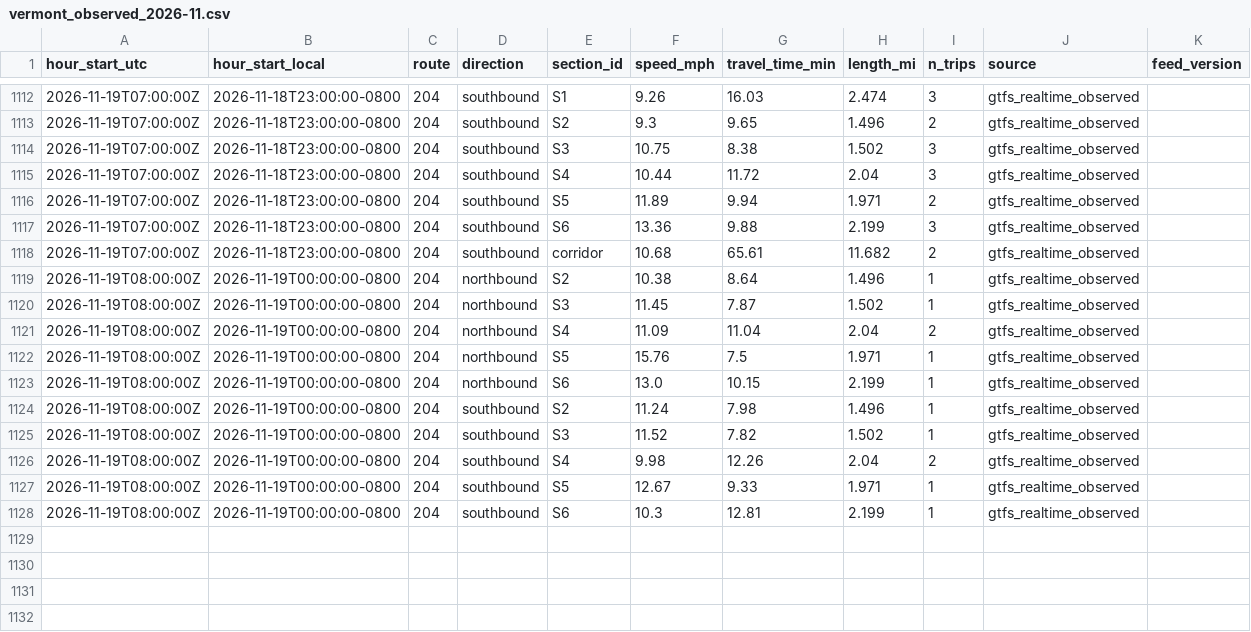
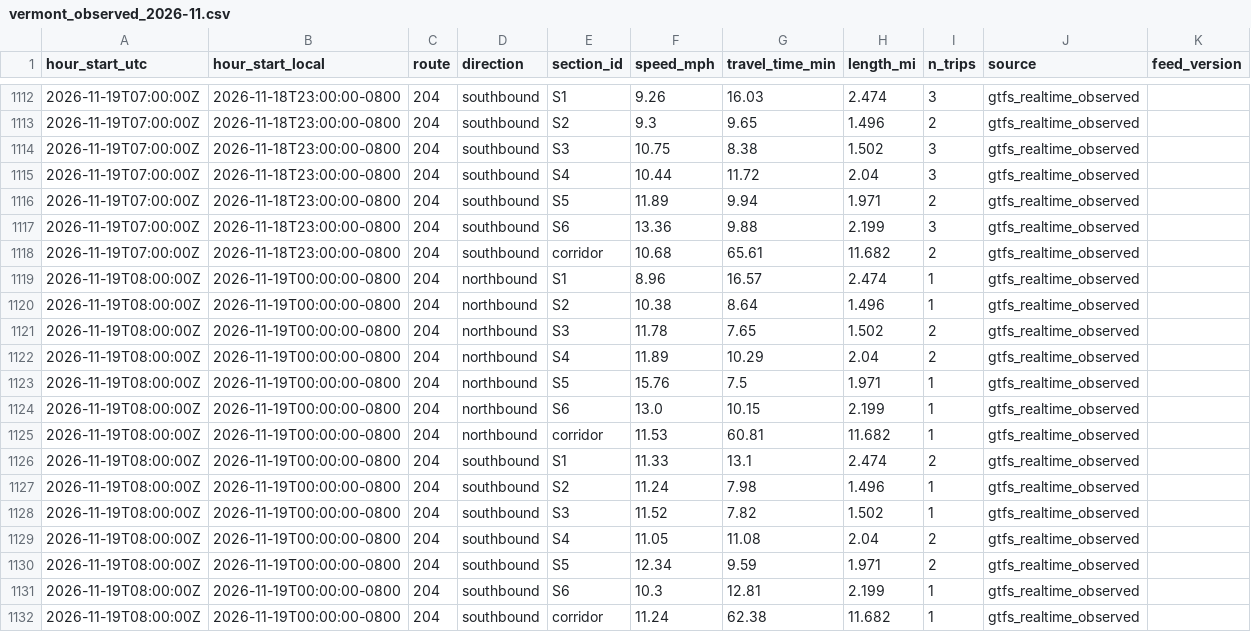
Before and after one commit to here/aviary, a CSV file: data/observed/vermont_observed_2026-11.csv, drawn as a sheet; only a part is shown, gaps mark what is left out.

```diff
--- a/data/observed/vermont_observed_2026-11.csv
+++ b/data/observed/vermont_observed_2026-11.csv
@@ -1118,11 +1118,15 @@ hour_start_utc,hour_start_local,route,direction,section_id,speed_mph,travel_time
 2026-11-19T07:00:00Z,2026-11-18T23:00:00-0800,204,southbound,corridor,10.68,65.61,11.682,2,gtfs_realtime_observed,
+2026-11-19T08:00:00Z,2026-11-19T00:00:00-0800,204,northbound,S1,8.96,16.57,2.474,1,gtfs_realtime_observed,
 2026-11-19T08:00:00Z,2026-11-19T00:00:00-0800,204,northbound,S2,10.38,8.64,1.496,1,gtfs_realtime_observed,
-2026-11-19T08:00:00Z,2026-11-19T00:00:00-0800,204,northbound,S3,11.45,7.87,1.502,1,gtfs_realtime_observed,
-2026-11-19T08:00:00Z,2026-11-19T00:00:00-0800,204,northbound,S4,11.09,11.04,2.04,2,gtfs_realtime_observed,
+2026-11-19T08:00:00Z,2026-11-19T00:00:00-0800,204,northbound,S3,11.78,7.65,1.502,2,gtfs_realtime_observed,
+2026-11-19T08:00:00Z,2026-11-19T00:00:00-0800,204,northbound,S4,11.89,10.29,2.04,2,gtfs_realtime_observed,
 2026-11-19T08:00:00Z,2026-11-19T00:00:00-0800,204,northbound,S5,15.76,7.5,1.971,1,gtfs_realtime_observed,
 2026-11-19T08:00:00Z,2026-11-19T00:00:00-0800,204,northbound,S6,13.0,10.15,2.199,1,gtfs_realtime_observed,
+2026-11-19T08:00:00Z,2026-11-19T00:00:00-0800,204,northbound,corridor,11.53,60.81,11.682,1,gtfs_realtime_observed,
+2026-11-19T08:00:00Z,2026-11-19T00:00:00-0800,204,southbound,S1,11.33,13.1,2.474,2,gtfs_realtime_observed,
 2026-11-19T08:00:00Z,2026-11-19T00:00:00-0800,204,southbound,S2,11.24,7.98,1.496,1,gtfs_realtime_observed,
 2026-11-19T08:00:00Z,2026-11-19T00:00:00-0800,204,southbound,S3,11.52,7.82,1.502,1,gtfs_realtime_observed,
-2026-11-19T08:00:00Z,2026-11-19T00:00:00-0800,204,southbound,S4,9.98,12.26,2.04,2,gtfs_realtime_observed,
-2026-11-19T08:00:00Z,2026-11-19T00:00:00-0800,204,southbound,S5,12.67,9.33,1.971,1,gtfs_realtime_observed,
+2026-11-19T08:00:00Z,2026-11-19T00:00:00-0800,204,southbound,S4,11.05,11.08,2.04,2,gtfs_realtime_observed,
+2026-11-19T08:00:00Z,2026-11-19T00:00:00-0800,204,southbound,S5,12.34,9.59,1.971,2,gtfs_realtime_observed,
 2026-11-19T08:00:00Z,2026-11-19T00:00:00-0800,204,southbound,S6,10.3,12.81,2.199,1,gtfs_realtime_observed,
+2026-11-19T08:00:00Z,2026-11-19T00:00:00-0800,204,southbound,corridor,11.24,62.38,11.682,1,gtfs_realtime_observed,
```
Also changed, not shown: data/corridors/hollywood/observed/hollywood_observed_2026-11.csv, data/corridors/pico/observed/pico_observed_2026-11.csv, 13 other files.
